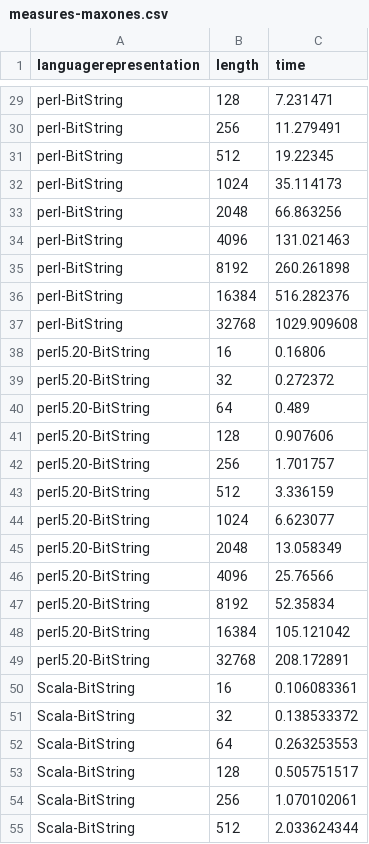
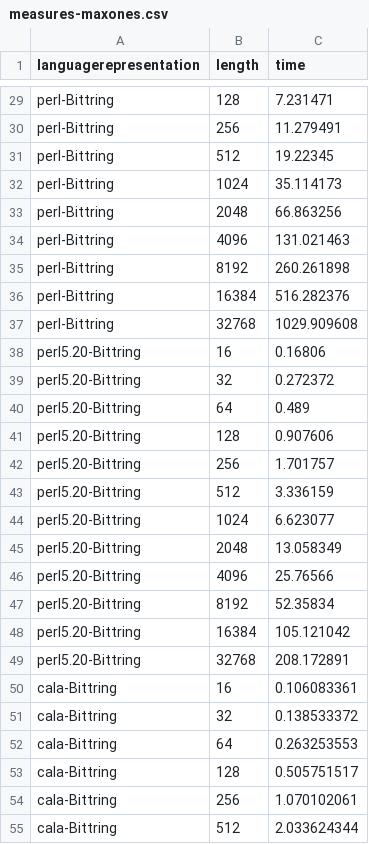
Before and after one commit to JJ/2016-ea-languages-wcci, a CSV file: measures-maxones.csv, drawn as a sheet; only a part is shown, gaps mark what is left out; the diff covers the shown part only; the diff names each change by its address in the sheet, - before the commit and + after, or states it on an @@ line.

```diff
--- a/measures-maxones.csv
+++ b/measures-maxones.csv
-A29:A37 (languagerepresentation): perl-BitString
+A29:A37 (languagerepresentation): perl-Bittring
-A38:A49 (languagerepresentation): perl5.20-BitString
+A38:A49 (languagerepresentation): perl5.20-Bittring
-A50:A55 (languagerepresentation): Scala-BitString
+A50:A55 (languagerepresentation): cala-Bittring
```
Also changed, not shown: 116 edited cells elsewhere in this file, 1 other file.
